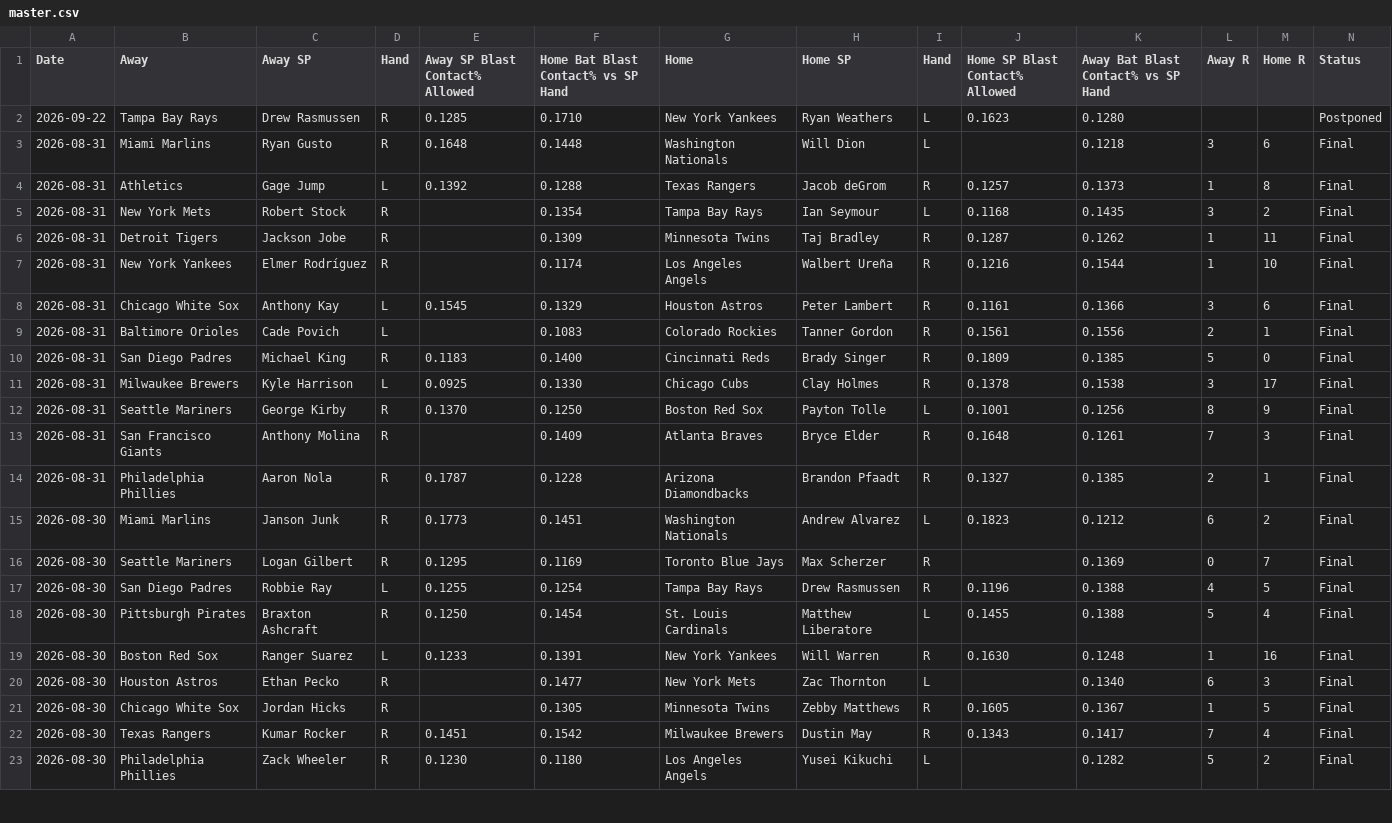
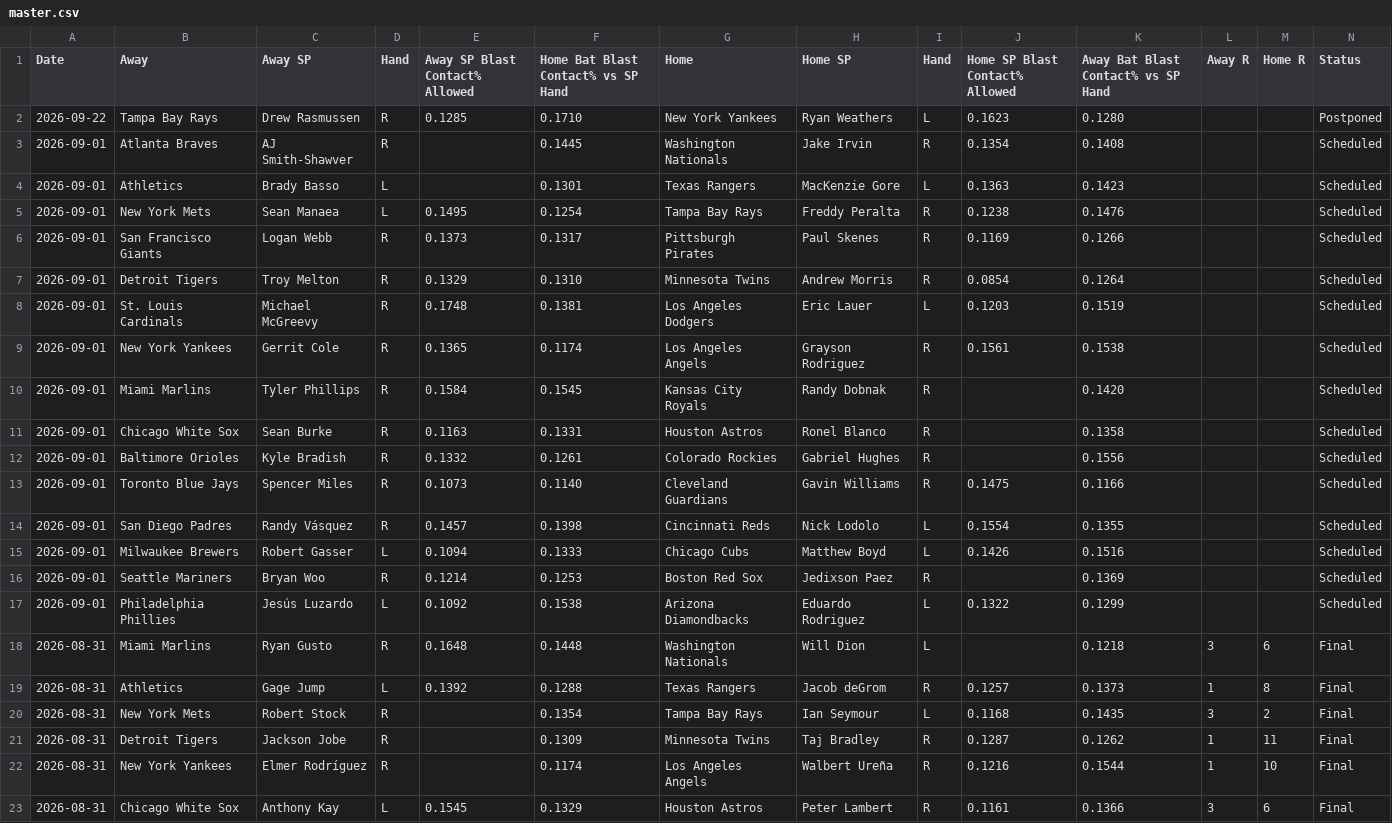
Before and after one commit to furuq2/blast-contact, a CSV file: data/master.csv, drawn as a sheet; only a part is shown; the shorter side is filled out with more unchanged rows; the diff names each change by its address in the sheet, - before the commit and + after, or states it on an @@ line.

```diff
--- a/data/master.csv
+++ b/data/master.csv
+row 3: 2026-09-01 | Atlanta Braves | AJ Smith-Shawver | R |  | 0.1445 | Washington Nationals | Jake Irvin | R | 0.1354 | 0.1408 |  |  | Scheduled
+row 4: 2026-09-01 | Athletics | Brady Basso | L |  | 0.1301 | Texas Rangers | MacKenzie Gore | L | 0.1363 | 0.1423 |  |  | Scheduled
+row 5: 2026-09-01 | New York Mets | Sean Manaea | L | 0.1495 | 0.1254 | Tampa Bay Rays | Freddy Peralta | R | 0.1238 | 0.1476 |  |  | Scheduled
+row 6: 2026-09-01 | San Francisco Giants | Logan Webb | R | 0.1373 | 0.1317 | Pittsburgh Pirates | Paul Skenes | R | 0.1169 | 0.1266 |  |  | Scheduled
+row 7: 2026-09-01 | Detroit Tigers | Troy Melton | R | 0.1329 | 0.1310 | Minnesota Twins | Andrew Morris | R | 0.0854 | 0.1264 |  |  | Scheduled
+row 8: 2026-09-01 | St. Louis Cardinals | Michael McGreevy | R | 0.1748 | 0.1381 | Los Angeles Dodgers | Eric Lauer | L | 0.1203 | 0.1519 |  |  | Scheduled
+row 9: 2026-09-01 | New York Yankees | Gerrit Cole | R | 0.1365 | 0.1174 | Los Angeles Angels | Grayson Rodriguez | R | 0.1561 | 0.1538 |  |  | Scheduled
+row 10: 2026-09-01 | Miami Marlins | Tyler Phillips | R | 0.1584 | 0.1545 | Kansas City Royals | Randy Dobnak | R |  | 0.1420 |  |  | Scheduled
+row 11: 2026-09-01 | Chicago White Sox | Sean Burke | R | 0.1163 | 0.1331 | Houston Astros | Ronel Blanco | R |  | 0.1358 |  |  | Scheduled
+row 12: 2026-09-01 | Baltimore Orioles | Kyle Bradish | R | 0.1332 | 0.1261 | Colorado Rockies | Gabriel Hughes | R |  | 0.1556 |  |  | Scheduled
+row 13: 2026-09-01 | Toronto Blue Jays | Spencer Miles | R | 0.1073 | 0.1140 | Cleveland Guardians | Gavin Williams | R | 0.1475 | 0.1166 |  |  | Scheduled
+row 14: 2026-09-01 | San Diego Padres | Randy Vásquez | R | 0.1457 | 0.1398 | Cincinnati Reds | Nick Lodolo | L | 0.1554 | 0.1355 |  |  | Scheduled
+row 15: 2026-09-01 | Milwaukee Brewers | Robert Gasser | L | 0.1094 | 0.1333 | Chicago Cubs | Matthew Boyd | L | 0.1426 | 0.1516 |  |  | Scheduled
+row 16: 2026-09-01 | Seattle Mariners | Bryan Woo | R | 0.1214 | 0.1253 | Boston Red Sox | Jedixson Paez | R |  | 0.1369 |  |  | Scheduled
+row 17: 2026-09-01 | Philadelphia Phillies | Jesús Luzardo | L | 0.1092 | 0.1538 | Arizona Diamondbacks | Eduardo Rodriguez | L | 0.1322 | 0.1299 |  |  | Scheduled
```
Also changed, not shown: 1 other file.
